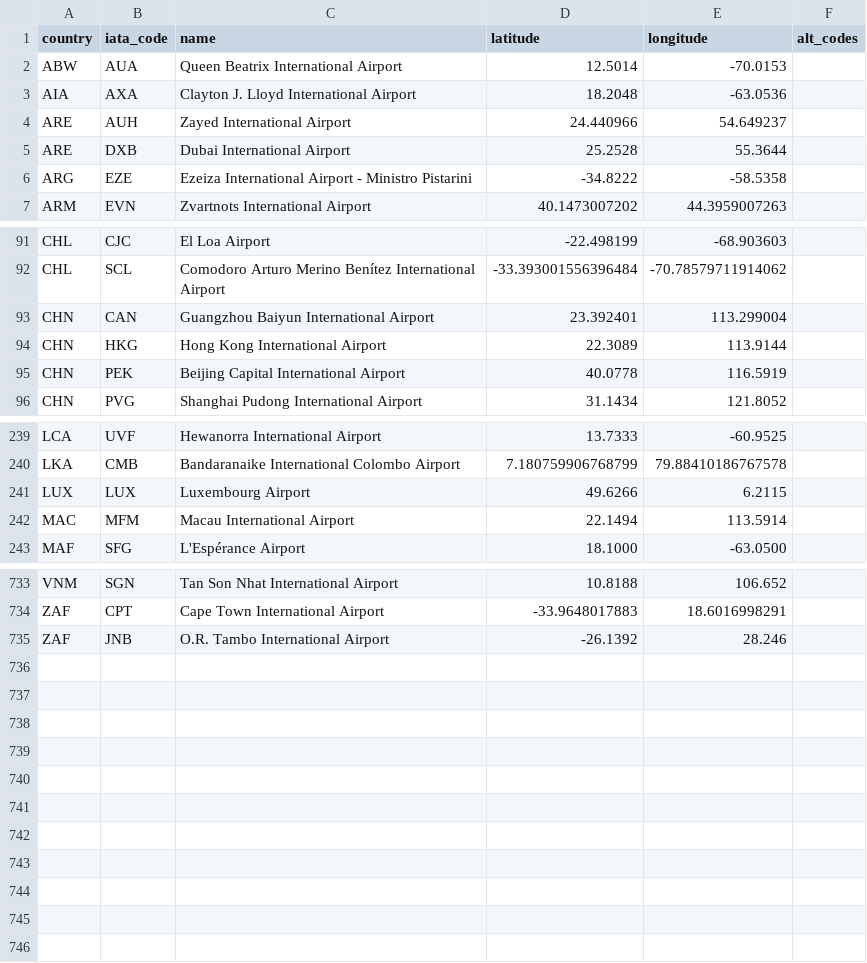
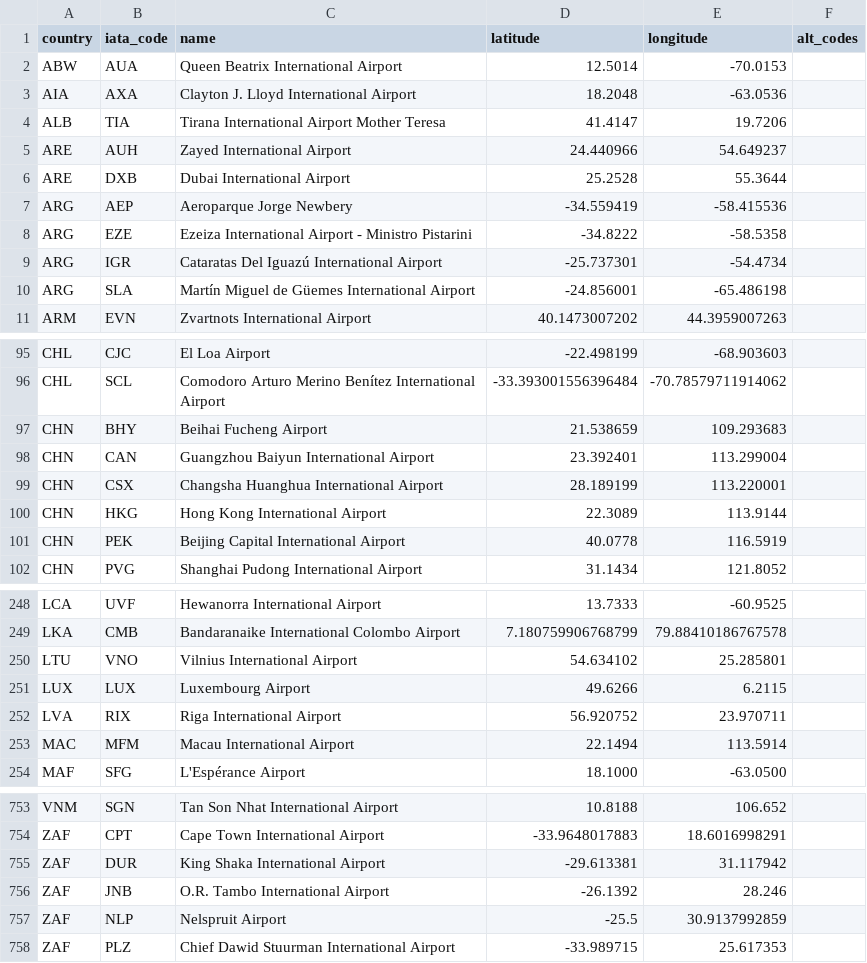
Before and after one commit to TravelMapping/AirportData, a CSV file: air/data/airports.csv, drawn as a sheet; only a part is shown, gaps mark what is left out; the diff covers the shown part only; the diff names each change by its address in the sheet, - before the commit and + after, or states it on an @@ line.

```diff
--- a/air/data/airports.csv
+++ b/air/data/airports.csv
+row 4: ALB | TIA | Tirana International Airport Mother Teresa | 41.4147 | 19.7206
+row 7: ARG | AEP | Aeroparque Jorge Newbery | -34.559419 | -58.415536
+row 9: ARG | IGR | Cataratas Del Iguazú International Airport | -25.737301 | -54.4734
+row 10: ARG | SLA | Martín Miguel de Güemes International Airport | -24.856001 | -65.486198
+row 97: CHN | BHY | Beihai Fucheng Airport | 21.538659 | 109.293683
+row 99: CHN | CSX | Changsha Huanghua International Airport | 28.189199 | 113.220001
+row 250: LTU | VNO | Vilnius International Airport | 54.634102 | 25.285801
+row 252: LVA | RIX | Riga International Airport | 56.920752 | 23.970711
+row 755: ZAF | DUR | King Shaka International Airport | -29.613381 | 31.117942
+row 757: ZAF | NLP | Nelspruit Airport | -25.5 | 30.9137992859
+row 758: ZAF | PLZ | Chief Dawid Stuurman International Airport | -33.989715 | 25.617353
```
Also changed, not shown: 12 added rows elsewhere in this file, 1 other file.
